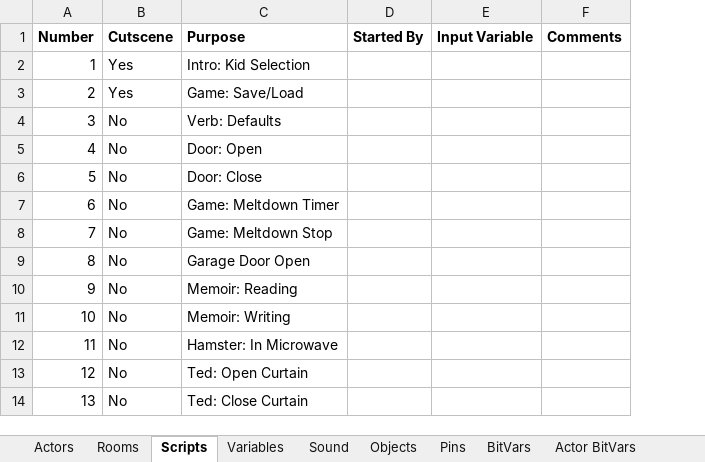
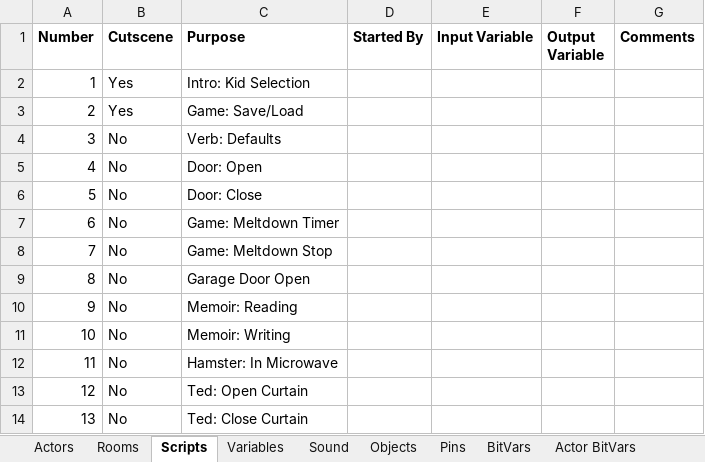
Before and after one commit to segrax/Maniac.Mansion.Disassembly, an Excel workbook: Release/ManiacMansion.xlsx, sheet Scripts, drawn as a sheet; only a part is shown; values as stored, in another font and other column widths than the file's, no borders; the diff names each change by its address in the sheet, - before the commit and + after, or states it on an @@ line.

Commit message:
Name some variables Alignment of comments

```diff
--- a/Release/ManiacMansion.xlsx (sheet Scripts)
+++ b/Release/ManiacMansion.xlsx (sheet Scripts)
+column F (Output Variable), empty
```
Also changed, not shown: sheet Sound, sheet Variables, sheet Objects, 3 other files.
